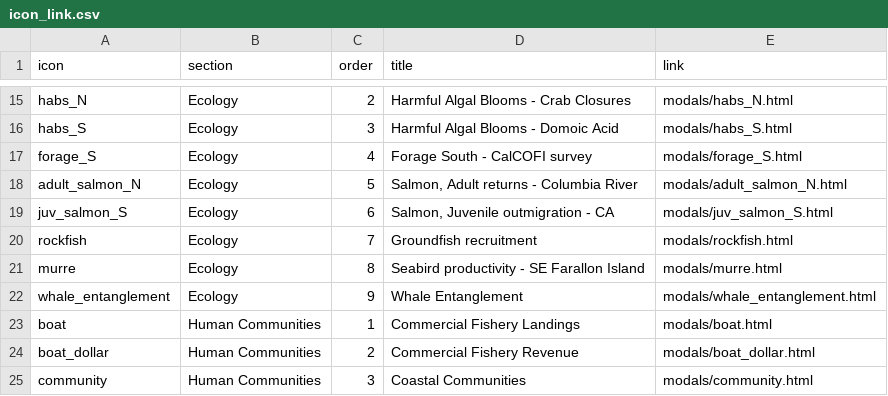
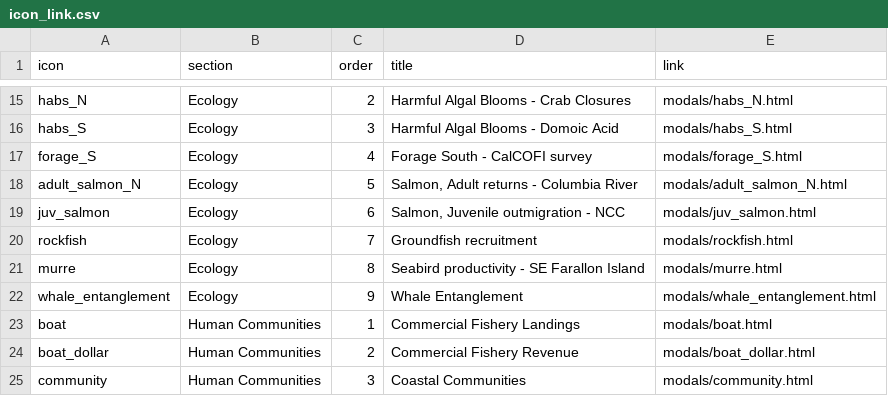
Before and after one commit to CCIEA-esr/Infographic-FY2026, a CSV file: icon_link.csv, drawn as a sheet; only a part is shown, gaps mark what is left out.

```diff
--- a/icon_link.csv
+++ b/icon_link.csv
@@ -18,3 +18,3 @@
 "adult_salmon_N","Ecology",5,"Salmon, Adult returns - Columbia River","modals/adult_salmon_N.html"
-"juv_salmon_S","Ecology",6,"Salmon, Juvenile outmigration - CA","modals/juv_salmon_S.html"
+"juv_salmon","Ecology",6,"Salmon, Juvenile outmigration - NCC","modals/juv_salmon.html"
 "rockfish","Ecology",7,"Groundfish recruitment","modals/rockfish.html"
```
Also changed, not shown: 1 other file.
